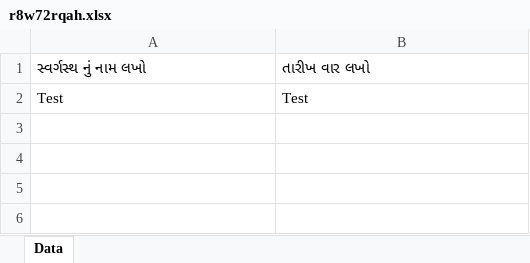
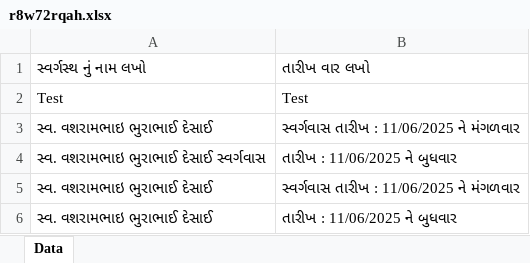
Before and after one commit to hirensojitra/gujarat-api, an Excel workbook: uploads/track/r8w72rqah.xlsx, sheet Data, drawn as a sheet; values as stored, in another font and other column widths than the file's, no borders; the diff names each change by its address in the sheet, - before the commit and + after, or states it on an @@ line.

Commit message:
Update 06 Jully : add new uploads

```diff
--- a/uploads/track/r8w72rqah.xlsx (sheet Data)
+++ b/uploads/track/r8w72rqah.xlsx (sheet Data)
+row 3: સ્વ. વશરામભાઇ ભુરાભાઈ દેસાઈ | સ્વર્ગવાસ તારીખ : 11/06/2025 ને મંગળવાર
+row 4: સ્વ. વશરામભાઇ ભુરાભાઈ દેસાઈ સ્વર્ગવાસ | તારીખ : 11/06/2025 ને બુધવાર
+row 5: સ્વ. વશરામભાઇ ભુરાભાઈ દેસાઈ | સ્વર્ગવાસ તારીખ : 11/06/2025 ને મંગળવાર
+row 6: સ્વ. વશરામભાઇ ભુરાભાઈ દેસાઈ | તારીખ : 11/06/2025 ને બુધવાર
```
Also changed, not shown: uploads/track/h7kk0lsao.xlsx, uploads/track/vt2so3xyg.xlsx, 34 other files.
